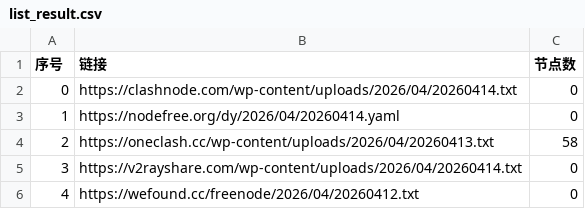
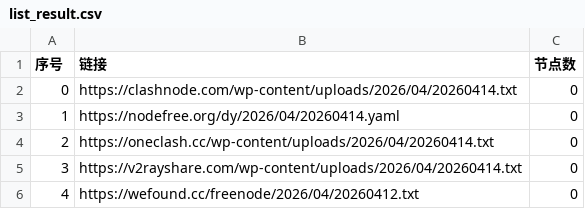
Before and after one commit to hellojimlee/AutoMergePublicNodes, a CSV file: list_result.csv, drawn as a sheet; only a part is shown.

```diff
--- a/list_result.csv
+++ b/list_result.csv
@@ -3,3 +3,3 @@
 1,https://nodefree.org/dy/2026/04/20260414.yaml,0
-2,https://oneclash.cc/wp-content/uploads/2026/04/20260413.txt,58
+2,https://oneclash.cc/wp-content/uploads/2026/04/20260414.txt,0
 3,https://v2rayshare.com/wp-content/uploads/2026/04/20260414.txt,0
```
Also changed, not shown: 4 other files.
